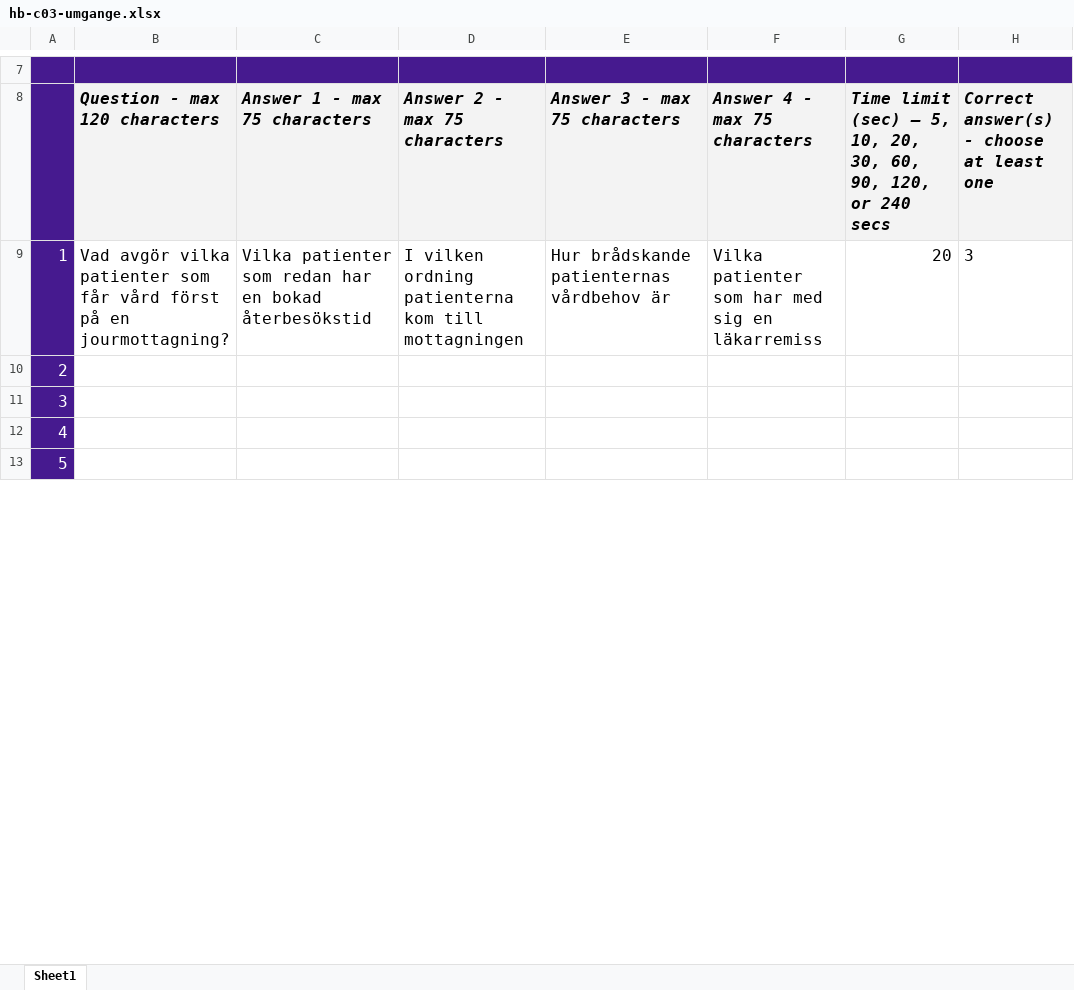
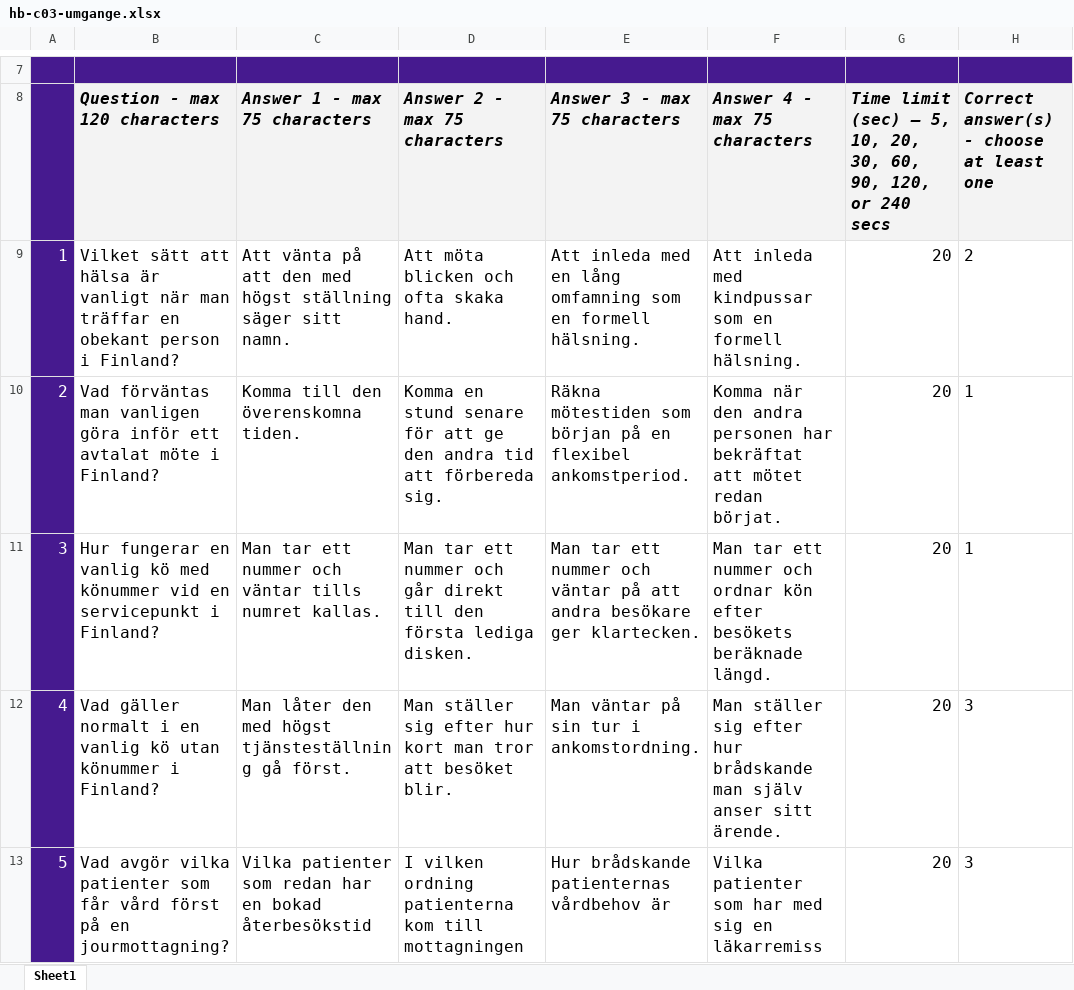
Before and after one commit to VadimPushtaev/finland-flashcards, an Excel workbook: kahoot/homebrew/hb-c03/hb-c03-umgange.xlsx, sheet Sheet1, drawn as a sheet; only a part is shown, gaps mark what is left out; values as stored, in another font and other column widths than the file's, no borders; conditional formats not drawn; the diff covers the shown part only; the diff names each change by its address in the sheet, - before the commit and + after, or states it on an @@ line.

```diff
--- a/kahoot/homebrew/hb-c03/hb-c03-umgange.xlsx (sheet Sheet1)
+++ b/kahoot/homebrew/hb-c03/hb-c03-umgange.xlsx (sheet Sheet1)
-B9 (Question - max 120 characters): Vad avgör vilka patienter som får vård först på en jourmottagning?
+B9 (Question - max 120 characters): Vilket sätt att hälsa är vanligt när man träffar en obekant person i Finland?
-C9 (Answer 1 - max 75 characters): Vilka patienter som redan har en bokad återbesökstid
+C9 (Answer 1 - max 75 characters): Att vänta på att den med högst ställning säger sitt namn.
-D9 (Answer 2 - max 75 characters): I vilken ordning patienterna kom till mottagningen
+D9 (Answer 2 - max 75 characters): Att möta blicken och ofta skaka hand.
-E9 (Answer 3 - max 75 characters): Hur brådskande patienternas vårdbehov är
+E9 (Answer 3 - max 75 characters): Att inleda med en lång omfamning som en formell hälsning.
-F9 (Answer 4 - max 75 characters): Vilka patienter som har med sig en läkarremiss
+F9 (Answer 4 - max 75 characters): Att inleda med kindpussar som en formell hälsning.
-H9: 3
+H9: 2
-B10 (Question - max 120 characters): (empty)
+B10 (Question - max 120 characters): Vad förväntas man vanligen göra inför ett avtalat möte i Finland?
-C10 (Answer 1 - max 75 characters): (empty)
+C10 (Answer 1 - max 75 characters): Komma till den överenskomna tiden.
-D10 (Answer 2 - max 75 characters): (empty)
+D10 (Answer 2 - max 75 characters): Komma en stund senare för att ge den andra tid att förbereda sig.
-E10 (Answer 3 - max 75 characters): (empty)
+E10 (Answer 3 - max 75 characters): Räkna mötestiden som början på en flexibel ankomstperiod.
-F10 (Answer 4 - max 75 characters): (empty)
+F10 (Answer 4 - max 75 characters): Komma när den andra personen har bekräftat att mötet redan börjat.
-G10:G13: (empty)
+G10:G13: 20
-H10:H11: (empty)
+H10:H11: 1
-B11 (Question - max 120 characters): (empty)
+B11 (Question - max 120 characters): Hur fungerar en vanlig kö med könummer vid en servicepunkt i Finland?
-C11 (Answer 1 - max 75 characters): (empty)
+C11 (Answer 1 - max 75 characters): Man tar ett nummer och väntar tills numret kallas.
-D11 (Answer 2 - max 75 characters): (empty)
+D11 (Answer 2 - max 75 characters): Man tar ett nummer och går direkt till den första lediga disken.
-E11 (Answer 3 - max 75 characters): (empty)
+E11 (Answer 3 - max 75 characters): Man tar ett nummer och väntar på att andra besökare ger klartecken.
-F11 (Answer 4 - max 75 characters): (empty)
+F11 (Answer 4 - max 75 characters): Man tar ett nummer och ordnar kön efter besökets beräknade längd.
-B12 (Question - max 120 characters): (empty)
+B12 (Question - max 120 characters): Vad gäller normalt i en vanlig kö utan könummer i Finland?
-C12 (Answer 1 - max 75 characters): (empty)
+C12 (Answer 1 - max 75 characters): Man låter den med högst tjänsteställning gå först.
-D12 (Answer 2 - max 75 characters): (empty)
+D12 (Answer 2 - max 75 characters): Man ställer sig efter hur kort man tror att besöket blir.
-E12 (Answer 3 - max 75 characters): (empty)
+E12 (Answer 3 - max 75 characters): Man väntar på sin tur i ankomstordning.
-F12 (Answer 4 - max 75 characters): (empty)
+F12 (Answer 4 - max 75 characters): Man ställer sig efter hur brådskande man själv anser sitt ärende.
-H12:H13: (empty)
+H12:H13: 3
-B13 (Question - max 120 characters): (empty)
+B13 (Question - max 120 characters): Vad avgör vilka patienter som får vård först på en jourmottagning?
-C13 (Answer 1 - max 75 characters): (empty)
+C13 (Answer 1 - max 75 characters): Vilka patienter som redan har en bokad återbesökstid
-D13 (Answer 2 - max 75 characters): (empty)
+D13 (Answer 2 - max 75 characters): I vilken ordning patienterna kom till mottagningen
-E13 (Answer 3 - max 75 characters): (empty)
+E13 (Answer 3 - max 75 characters): Hur brådskande patienternas vårdbehov är
-F13 (Answer 4 - max 75 characters): (empty)
+F13 (Answer 4 - max 75 characters): Vilka patienter som har med sig en läkarremiss
```
Also changed, not shown: 14 edited cells elsewhere in this sheet, kahoot/homebrew/hb-c03/hb-c03-livets-fester.xlsx, kahoot/homebrew/hb-c03/hb-c03-matkultur.xlsx, 54 other files.
